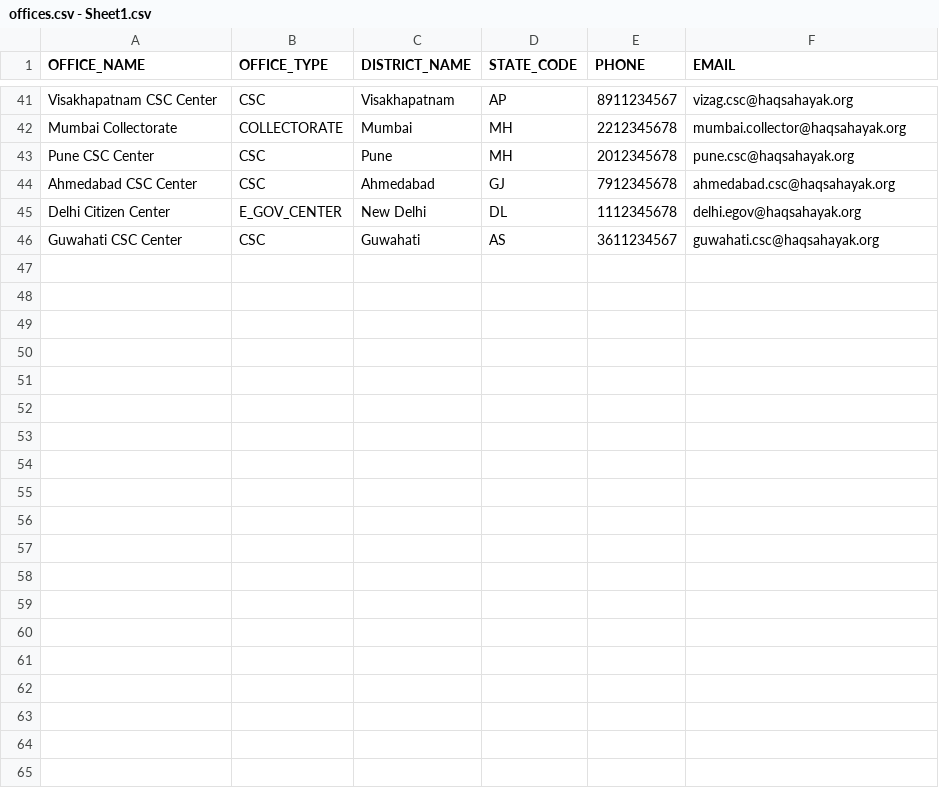
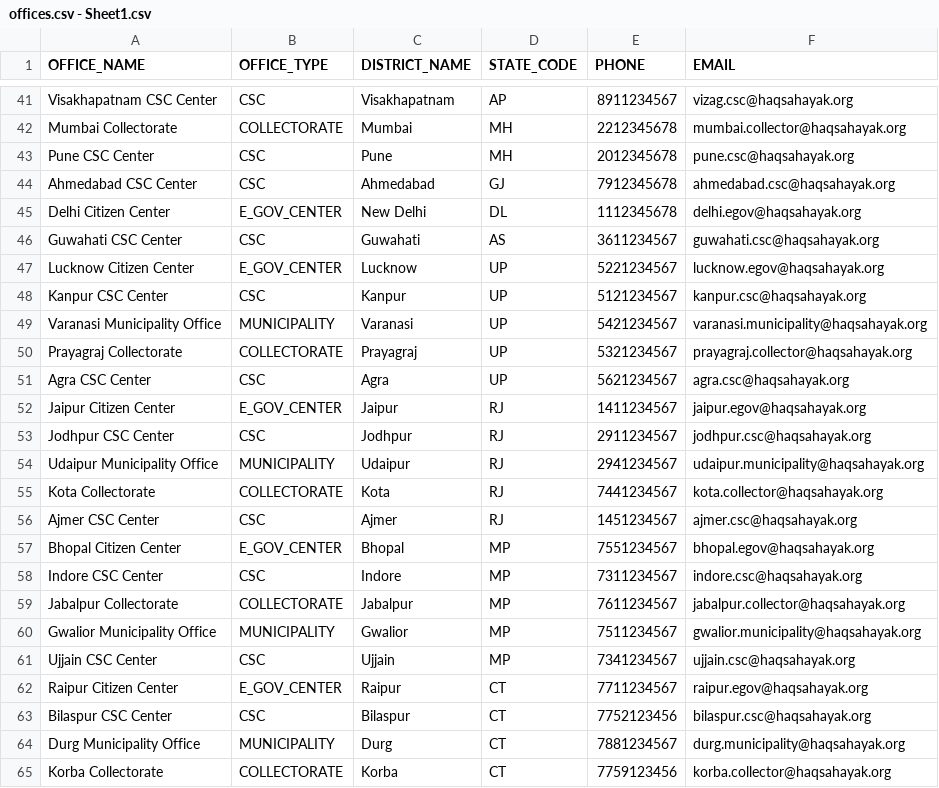
Before and after one commit to Riteshksahoo/haq_sahayak, a CSV file: data/raw/offices.csv - Sheet1.csv, drawn as a sheet; only a part is shown, gaps mark what is left out; the diff covers the shown part only.

```diff
--- a/data/raw/offices.csv - Sheet1.csv
+++ b/data/raw/offices.csv - Sheet1.csv
@@ -46 +46,20 @@ Delhi Citizen Center,E_GOV_CENTER,New Delhi,DL,1112345678,delhi.egov@haqsahayak.
 Guwahati CSC Center,CSC,Guwahati,AS,3611234567,guwahati.csc@haqsahayak.org
+Lucknow Citizen Center,E_GOV_CENTER,Lucknow,UP,5221234567,lucknow.egov@haqsahayak.org
+Kanpur CSC Center,CSC,Kanpur,UP,5121234567,kanpur.csc@haqsahayak.org
+Varanasi Municipality Office,MUNICIPALITY,Varanasi,UP,5421234567,varanasi.municipality@haqsahayak.org
+Prayagraj Collectorate,COLLECTORATE,Prayagraj,UP,5321234567,prayagraj.collector@haqsahayak.org
+Agra CSC Center,CSC,Agra,UP,5621234567,agra.csc@haqsahayak.org
+Jaipur Citizen Center,E_GOV_CENTER,Jaipur,RJ,1411234567,jaipur.egov@haqsahayak.org
+Jodhpur CSC Center,CSC,Jodhpur,RJ,2911234567,jodhpur.csc@haqsahayak.org
+Udaipur Municipality Office,MUNICIPALITY,Udaipur,RJ,2941234567,udaipur.municipality@haqsahayak.org
+Kota Collectorate,COLLECTORATE,Kota,RJ,7441234567,kota.collector@haqsahayak.org
+Ajmer CSC Center,CSC,Ajmer,RJ,1451234567,ajmer.csc@haqsahayak.org
+Bhopal Citizen Center,E_GOV_CENTER,Bhopal,MP,7551234567,bhopal.egov@haqsahayak.org
+Indore CSC Center,CSC,Indore,MP,7311234567,indore.csc@haqsahayak.org
+Jabalpur Collectorate,COLLECTORATE,Jabalpur,MP,7611234567,jabalpur.collector@haqsahayak.org
+Gwalior Municipality Office,MUNICIPALITY,Gwalior,MP,7511234567,gwalior.municipality@haqsahayak.org
+Ujjain CSC Center,CSC,Ujjain,MP,7341234567,ujjain.csc@haqsahayak.org
+Raipur Citizen Center,E_GOV_CENTER,Raipur,CT,7711234567,raipur.egov@haqsahayak.org
+Bilaspur CSC Center,CSC,Bilaspur,CT,7752123456,bilaspur.csc@haqsahayak.org
+Durg Municipality Office,MUNICIPALITY,Durg,CT,7881234567,durg.municipality@haqsahayak.org
+Korba Collectorate,COLLECTORATE,Korba,CT,7759123456,korba.collector@haqsahayak.org
```
Also changed, not shown: 11 added rows elsewhere in this file, data/raw/faqs.csv - Sheet1.csv, data/raw/legal_limits.csv - Sheet1.csv, 40 other files.
